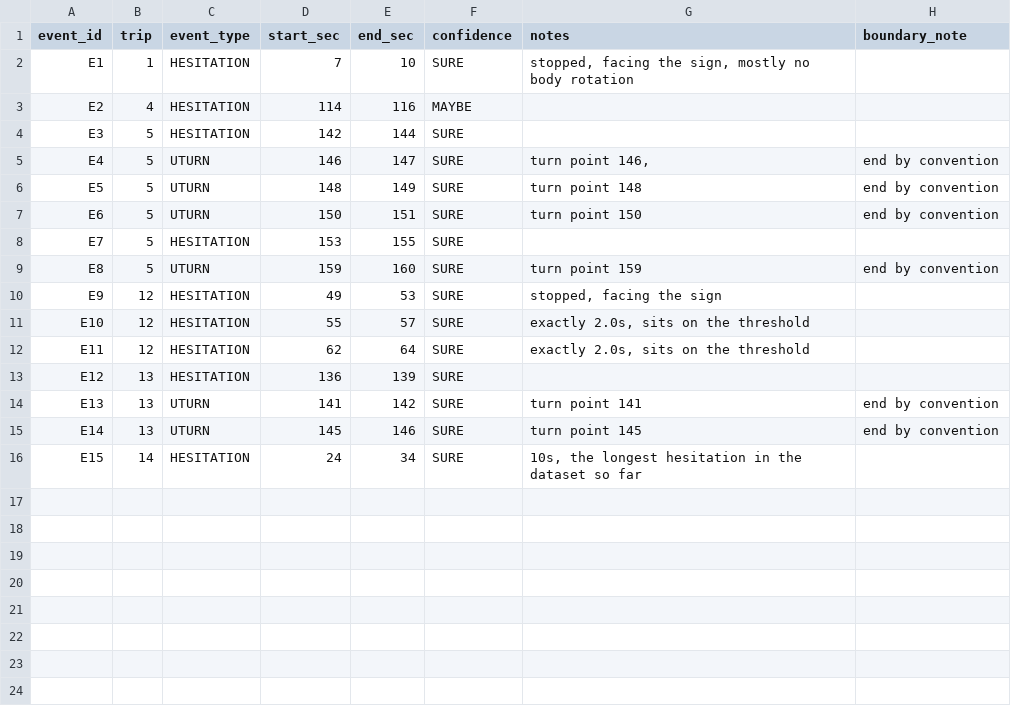
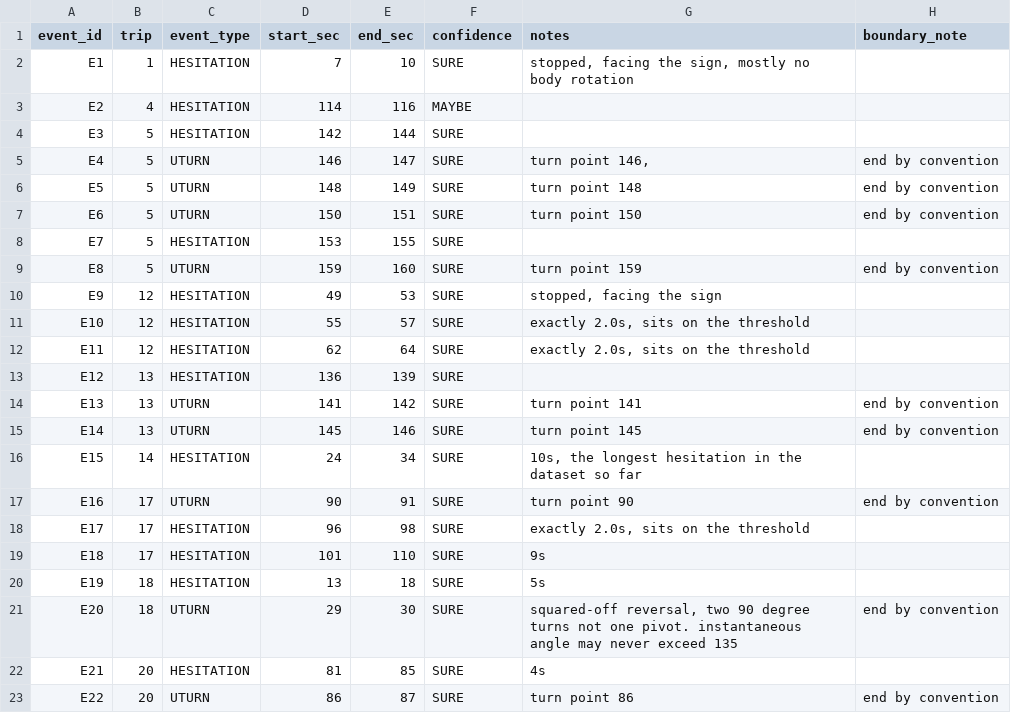
Before and after one commit to abrishk2012/waytrace-audit, a CSV file: data/event.csv, drawn as a sheet.

```diff
--- a/data/event.csv
+++ b/data/event.csv
@@ -16 +16,8 @@ E14,13,UTURN,145,146,SURE,turn point 145,end by convention
 E15,14,HESITATION,24,34,SURE,"10s, the longest hesitation in the dataset so far",
+E16,17,UTURN,90,91,SURE,turn point 90,end by convention
+E17,17,HESITATION,96,98,SURE,"exactly 2.0s, sits on the threshold",
+E18,17,HESITATION,101,110,SURE,9s,
+E19,18,HESITATION,13,18,SURE,5s,
+E20,18,UTURN,29,30,SURE,"squared-off reversal, two 90 degree turns not one pivot. instantaneous angle may never exceed 135",end by convention
+E21,20,HESITATION,81,85,SURE,4s,
+E22,20,UTURN,86,87,SURE,turn point 86,end by convention
```
Also changed, not shown: data/trip.csv.
